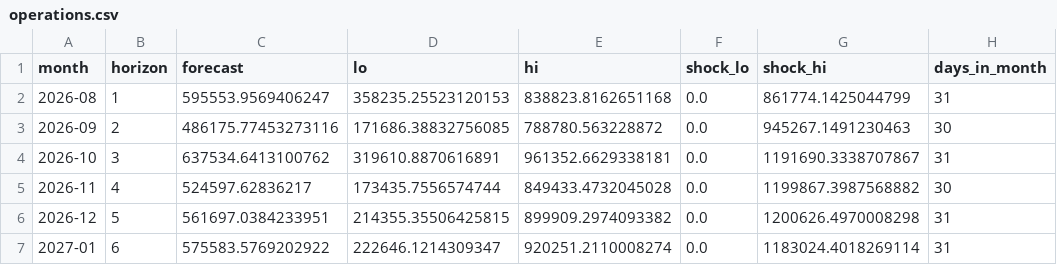
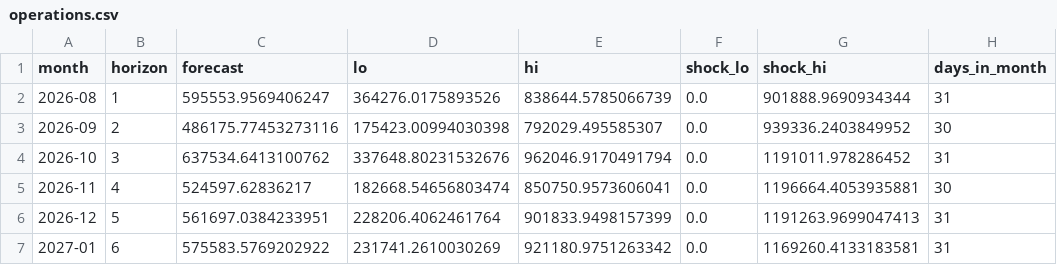
Before and after one commit to pranavanirudh/Yatra, a CSV file: results/operations.csv, drawn as a sheet; only a part is shown; the diff names each change by its address in the sheet, - before the commit and + after, or states it on an @@ line.

```diff
--- a/results/operations.csv
+++ b/results/operations.csv
-D2 (lo): 358235.25523120153
+D2 (lo): 364276.0175893526
-E2 (hi): 838823.8162651168
+E2 (hi): 838644.5785066739
-G2 (shock_hi): 861774.1425044799
+G2 (shock_hi): 901888.9690934344
-D3 (lo): 171686.38832756085
+D3 (lo): 175423.00994030398
-E3 (hi): 788780.563228872
+E3 (hi): 792029.495585307
-G3 (shock_hi): 945267.1491230463
+G3 (shock_hi): 939336.2403849952
-D4 (lo): 319610.8870616891
+D4 (lo): 337648.80231532676
-E4 (hi): 961352.6629338181
+E4 (hi): 962046.9170491794
-G4 (shock_hi): 1191690.3338707867
+G4 (shock_hi): 1191011.978286452
-D5 (lo): 173435.7556574744
+D5 (lo): 182668.54656803474
-E5 (hi): 849433.4732045028
+E5 (hi): 850750.9573606041
-G5 (shock_hi): 1199867.3987568882
+G5 (shock_hi): 1196664.4053935881
-D6 (lo): 214355.35506425815
+D6 (lo): 228206.4062461764
-E6 (hi): 899909.2974093382
+E6 (hi): 901833.9498157399
-G6 (shock_hi): 1200626.4970008298
+G6 (shock_hi): 1191263.9699047413
-D7 (lo): 222646.1214309347
+D7 (lo): 231741.2610030269
-E7 (hi): 920251.2110008274
+E7 (hi): 921180.9751263342
-G7 (shock_hi): 1183024.4018269114
+G7 (shock_hi): 1169260.4133183581
```
Also changed, not shown: results/bootstrap.csv, results/sensitivity.csv, 27 other files.
